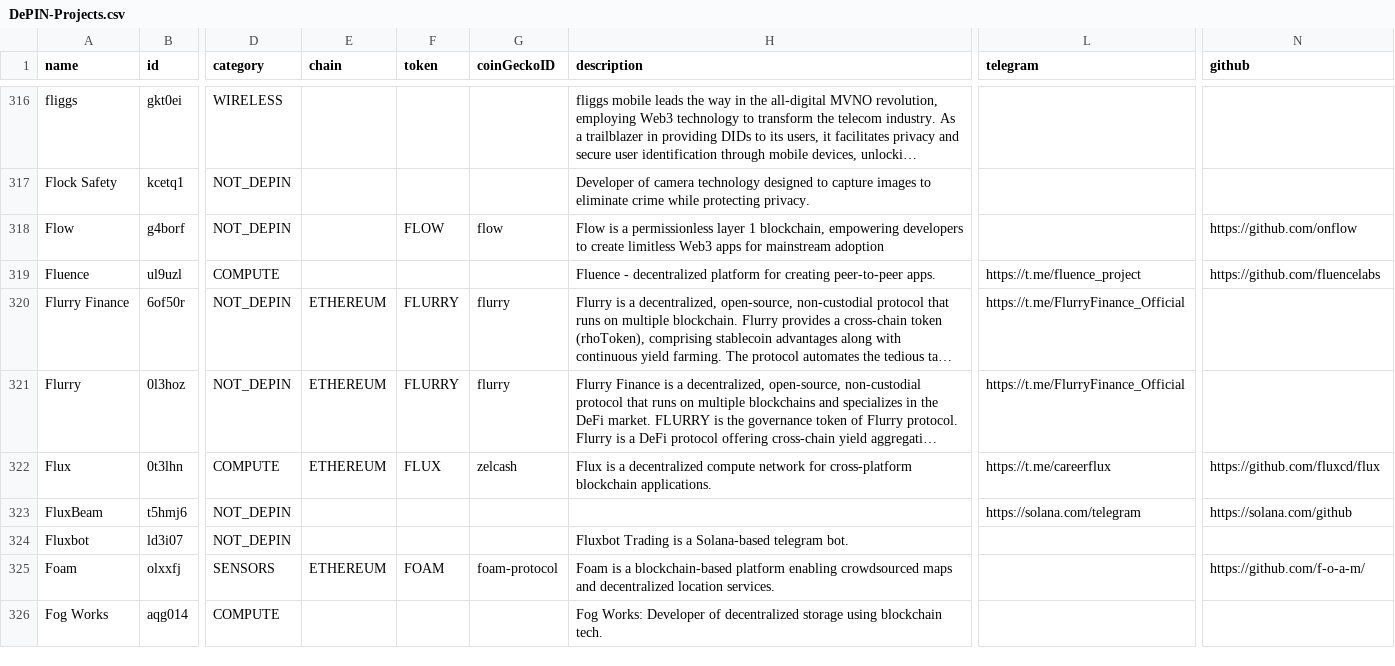
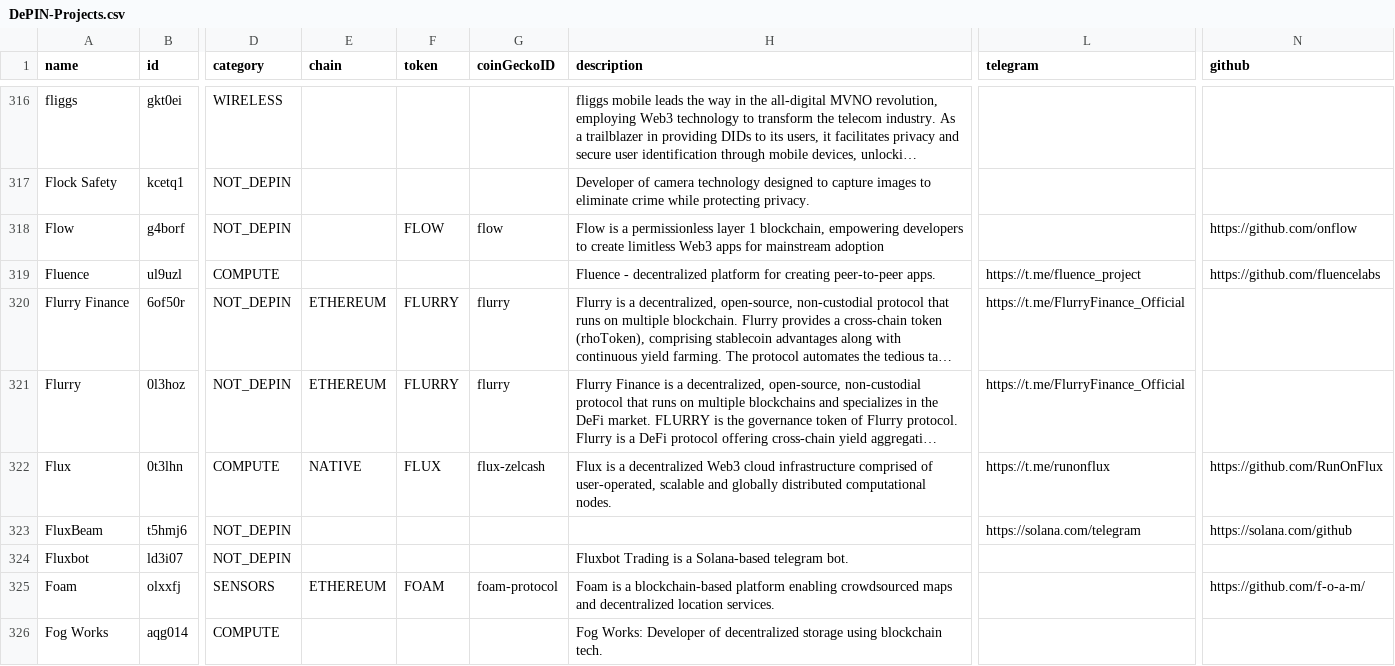
Before and after one commit to ev3-team/adapters, a CSV file: scripts/data/DePIN-Projects.csv, drawn as a sheet; only a part is shown, gaps mark what is left out; long unchanged cells end in …; the diff names each change by its address in the sheet, - before the commit and + after, or states it on an @@ line.

Commit message:
update Flux project

```diff
--- a/scripts/data/DePIN-Projects.csv
+++ b/scripts/data/DePIN-Projects.csv
-E322 (chain): ETHEREUM
+E322 (chain): NATIVE
-G322 (coinGeckoID): zelcash
+G322 (coinGeckoID): flux-zelcash
-H322 (description): …a decentralized compute network for cross-platform blockchain applications.
+H322 (description): …a decentralized Web3 cloud infrastructure comprised of user-operated, scalable and globally distributed computational nodes.
-L322 (telegram): https://t.me/careerflux
+L322 (telegram): https://t.me/runonflux
-N322 (github): https://github.com/fluxcd/flux
+N322 (github): https://github.com/RunOnFlux
```
Also changed, not shown: 1 other file.
